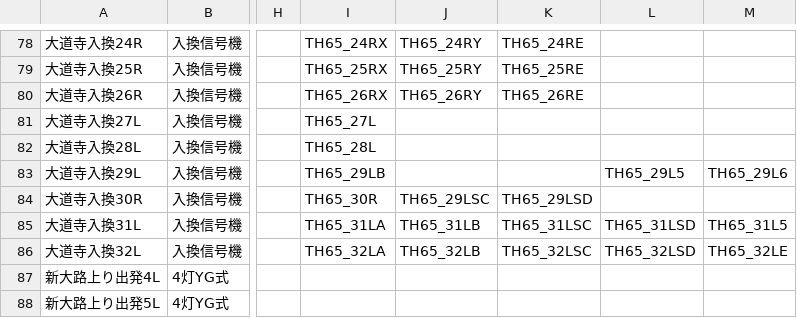
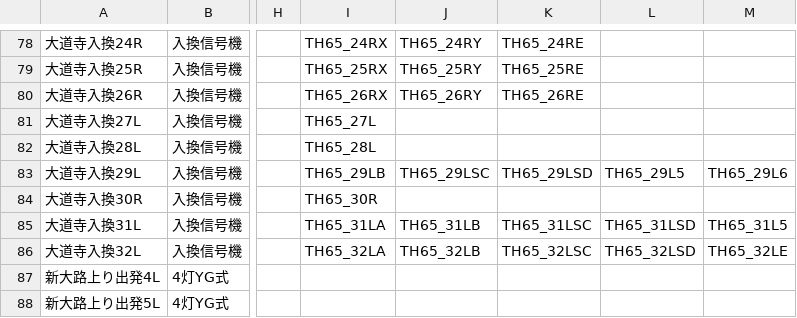
Before and after one commit to daidoji-traincrew-office/Traincrew_MultiATS_Server, a CSV file: Traincrew_MultiATS_Server/Data/信号リスト.csv, drawn as a sheet; only a part is shown, gaps mark what is left out; the diff names each change by its address in the sheet, - before the commit and + after, or states it on an @@ line.

```diff
--- a/Traincrew_MultiATS_Server/Data/信号リスト.csv
+++ b/Traincrew_MultiATS_Server/Data/信号リスト.csv
-J83: (empty)
+J83: TH65_29LSC
-K83: (empty)
+K83: TH65_29LSD
-J84: TH65_29LSC
+J84: (empty)
-K84: TH65_29LSD
+K84: (empty)
```
Also changed, not shown: 1 other file.
